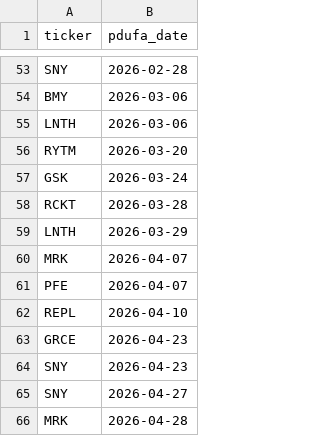
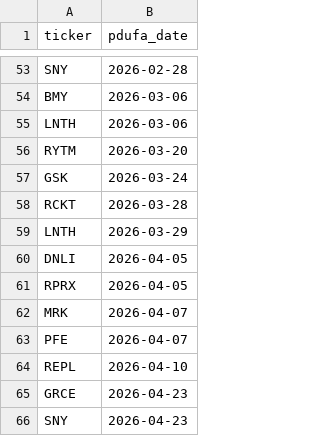
Before and after one commit to sbarak/PDUFA_Parser, a CSV file: Calendar Agent/data/pdufa_master.csv, drawn as a sheet; only a part is shown, gaps mark what is left out; the shorter side is filled out with more unchanged rows; the diff names each change by its address in the sheet, - before the commit and + after, or states it on an @@ line.

Commit message:
chore: daily PDUFA update 2025-12-06T03:49:50Z

```diff
--- a/Calendar Agent/data/pdufa_master.csv
+++ b/Calendar Agent/data/pdufa_master.csv
+row 60: DNLI | 2026-04-05
+row 61: RPRX | 2026-04-05
```
